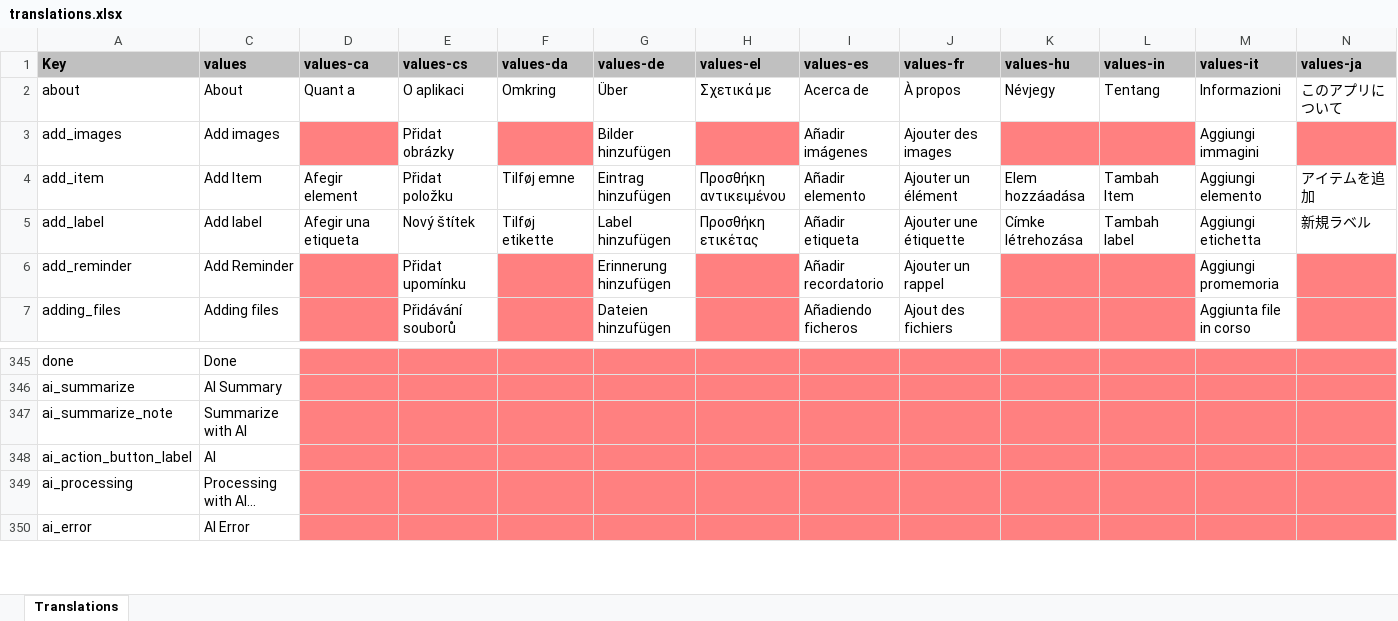
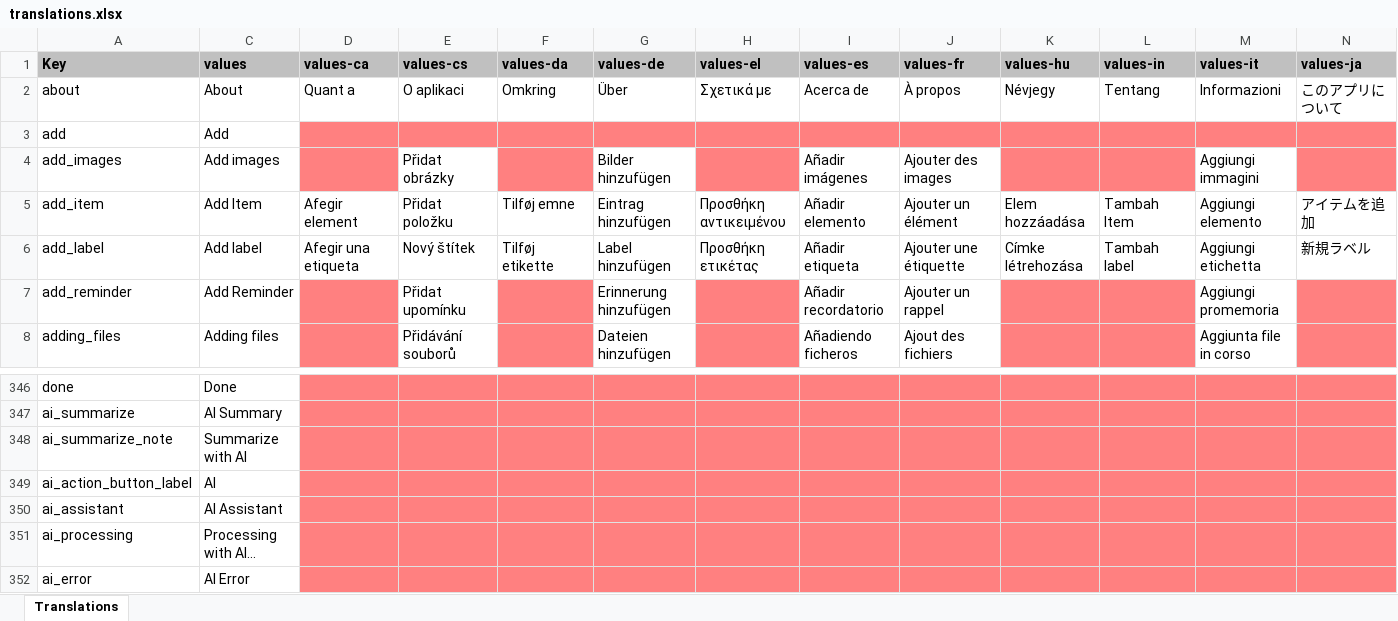
Before and after one commit to truongtran456/Notes_App_AI_Android, an Excel workbook: app/translations.xlsx, sheet Translations, drawn as a sheet; only a part is shown, gaps mark what is left out; values as stored, in another font and other column widths than the file's, no borders; charts and pictures not drawn; rows hold the shown columns only; the diff names each change by its address in the sheet, - before the commit and + after, or states it on an @@ line.

```diff
--- a/app/translations.xlsx (sheet Translations)
+++ b/app/translations.xlsx (sheet Translations)
+row 3: add | Add
+row 350: ai_assistant | AI Assistant
```
Also changed, not shown: hidden cells, 40 other files.
